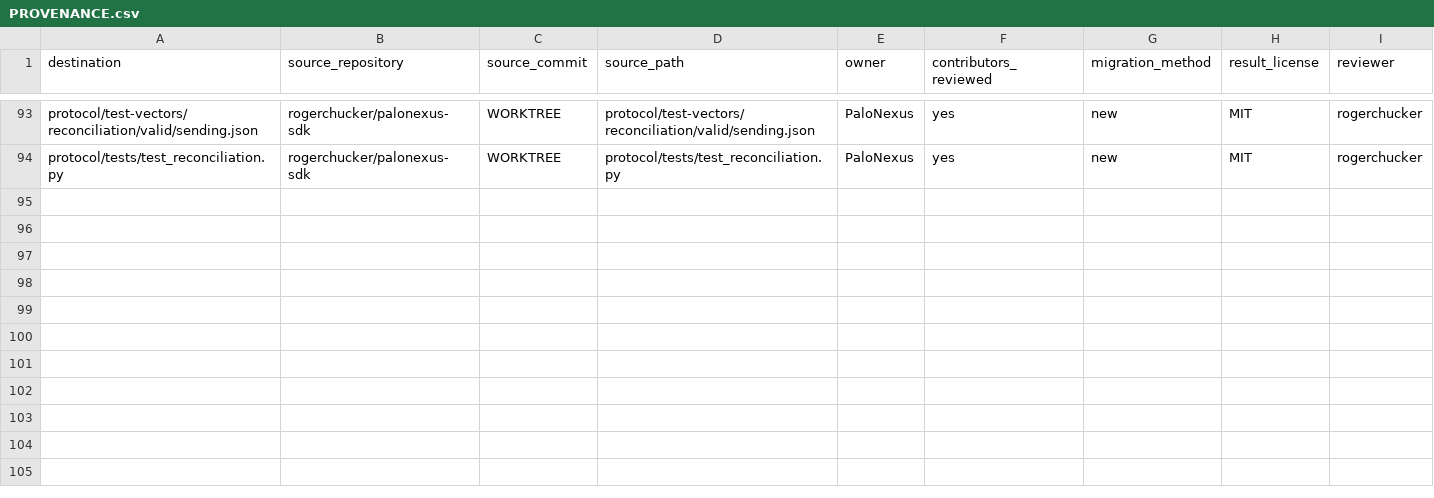
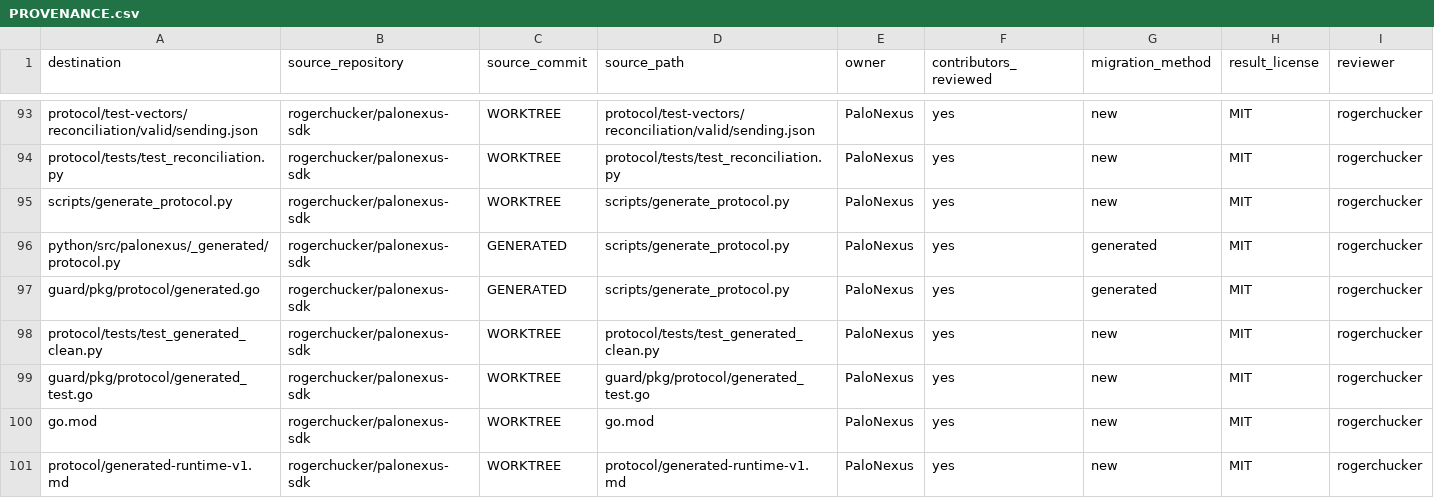
Before and after one commit to rogerchucker/palonexus-sdk, a CSV file: docs/legal/PROVENANCE.csv, drawn as a sheet; only a part is shown, gaps mark what is left out; the diff names each change by its address in the sheet, - before the commit and + after, or states it on an @@ line.

Commit message:
build: generate protocol types reproducibly
Signed-off-by: Rajarshi Chakraborty <rajarshic@gmail.com>

```diff
--- a/docs/legal/PROVENANCE.csv
+++ b/docs/legal/PROVENANCE.csv
+row 95: scripts/generate_protocol.py | rogerchucker/palonexus-sdk | WORKTREE | scripts/generate_protocol.py | PaloNexus | yes | new | MIT | rogerchucker
+row 96: python/src/palonexus/_generated/protocol.py | rogerchucker/palonexus-sdk | GENERATED | scripts/generate_protocol.py | PaloNexus | yes | generated | MIT | rogerchucker
+row 97: guard/pkg/protocol/generated.go | rogerchucker/palonexus-sdk | GENERATED | scripts/generate_protocol.py | PaloNexus | yes | generated | MIT | rogerchucker
+row 98: protocol/tests/test_generated_clean.py | rogerchucker/palonexus-sdk | WORKTREE | protocol/tests/test_generated_clean.py | PaloNexus | yes | new | MIT | rogerchucker
+row 99: guard/pkg/protocol/generated_test.go | rogerchucker/palonexus-sdk | WORKTREE | guard/pkg/protocol/generated_test.go | PaloNexus | yes | new | MIT | rogerchucker
+row 100: go.mod | rogerchucker/palonexus-sdk | WORKTREE | go.mod | PaloNexus | yes | new | MIT | rogerchucker
+row 101: protocol/generated-runtime-v1.md | rogerchucker/palonexus-sdk | WORKTREE | protocol/generated-runtime-v1.md | PaloNexus | yes | new | MIT | rogerchucker
```
Also changed, not shown: 9 other files.
